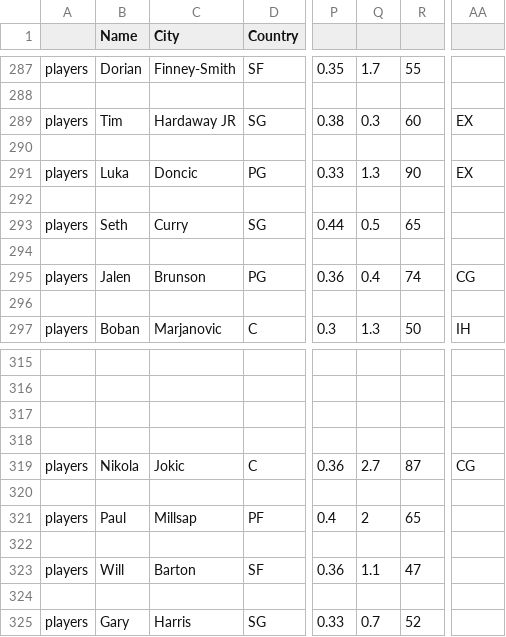
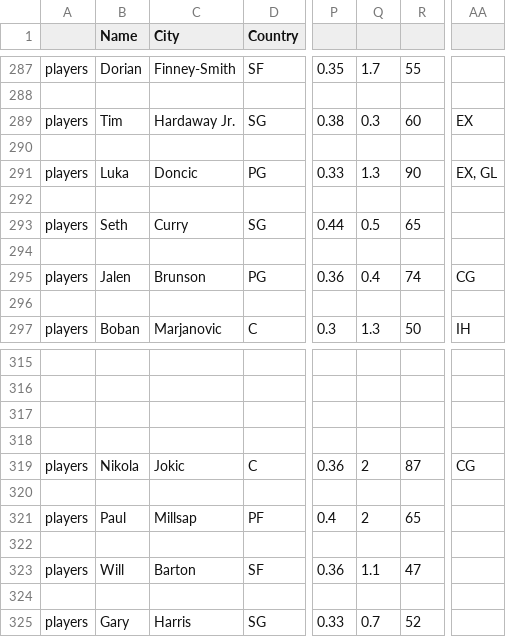
Before and after one commit to Butiti/dm, a CSV file: gmgames23.csv, drawn as a sheet; only a part is shown, gaps mark what is left out; the diff names each change by its address in the sheet, - before the commit and + after, or states it on an @@ line.

Commit message:
Add files via upload

```diff
--- a/gmgames23.csv
+++ b/gmgames23.csv
-C289 (City): Hardaway JR
+C289 (City): Hardaway Jr.
-AA291: EX
+AA291: EX, GL
-Q319: 2.7
+Q319: 2
```
